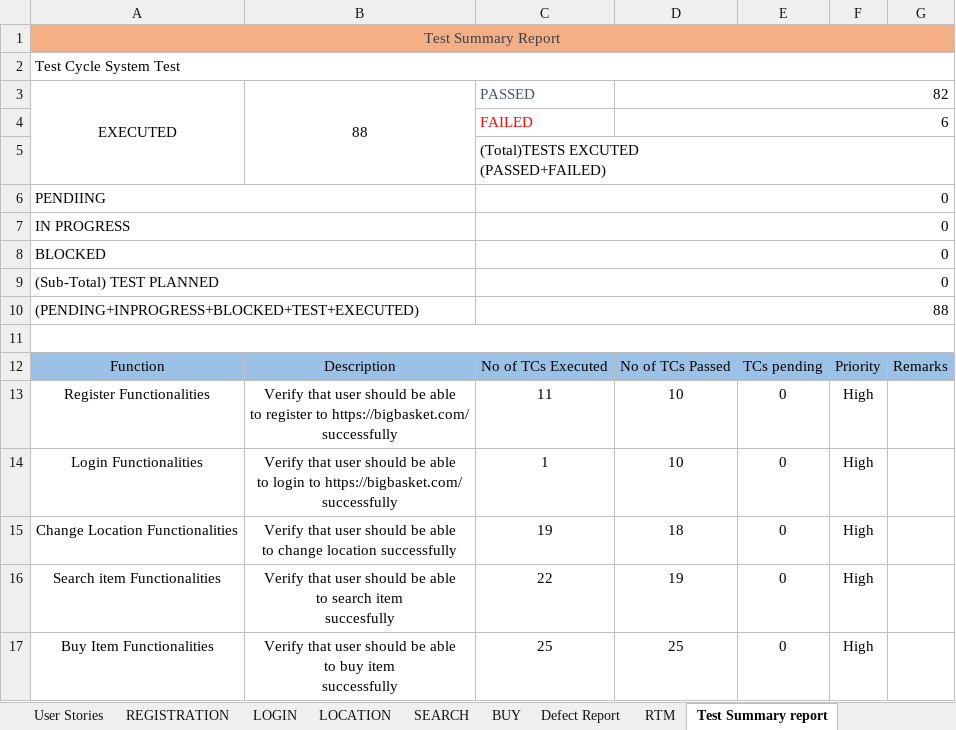
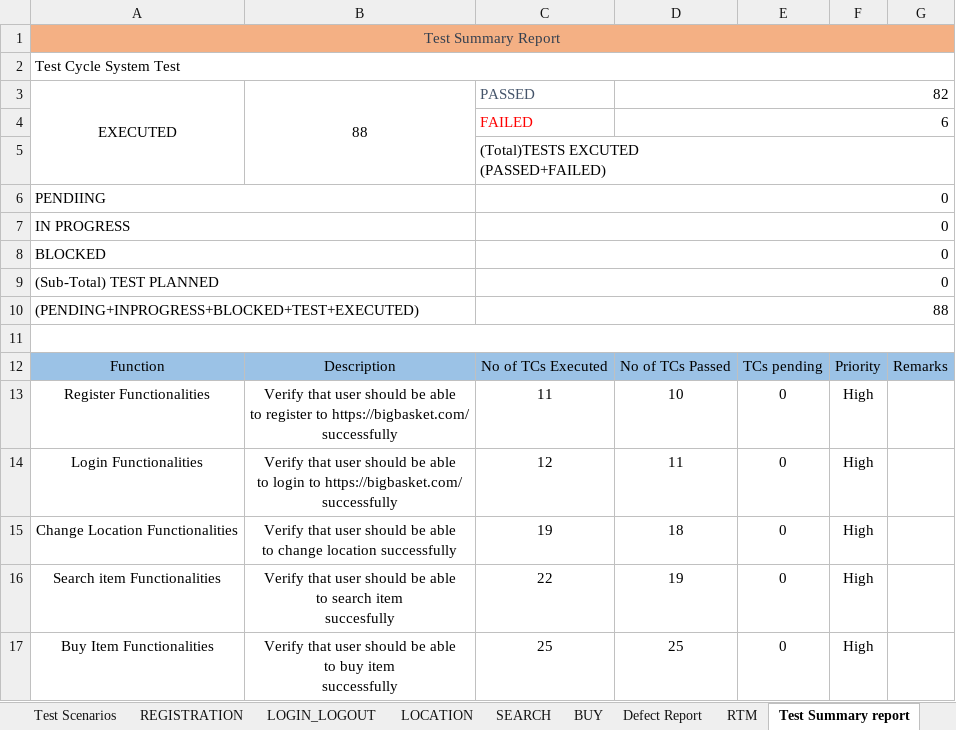
Before and after one commit to Divya-Pednekar/Group-1_bigbasket, an Excel workbook: Group-1_bigbasket.xlsx, sheet Test Summary report, drawn as a sheet; values as stored, in another font and other column widths than the file's, no borders; charts and pictures not drawn; the diff names each change by its address in the sheet, - before the commit and + after, or states it on an @@ line.

```diff
--- a/Group-1_bigbasket.xlsx (sheet Test Summary report)
+++ b/Group-1_bigbasket.xlsx (sheet Test Summary report)
-sheet tab: LOGIN
+sheet tab: Test Scenarios
+sheet tab: LOGIN_LOGOUT
-C14: 1
+C14: 12
-D14: 10
+D14: 11
```
Also changed, not shown: sheet User Stories, charts or pictures, 1 other file.
